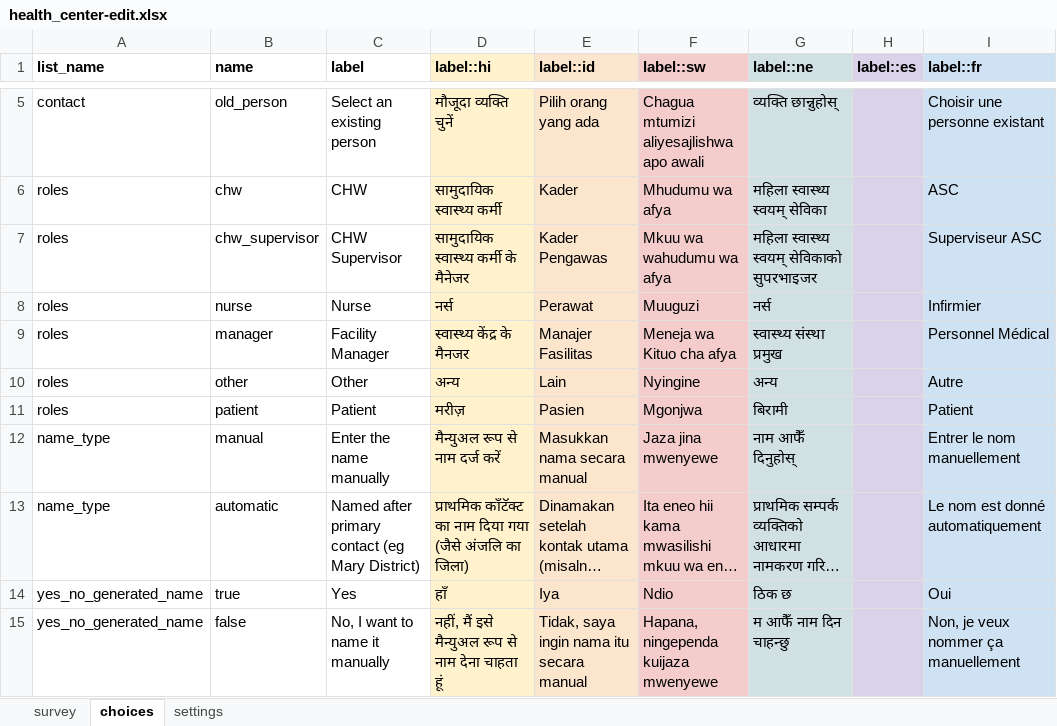
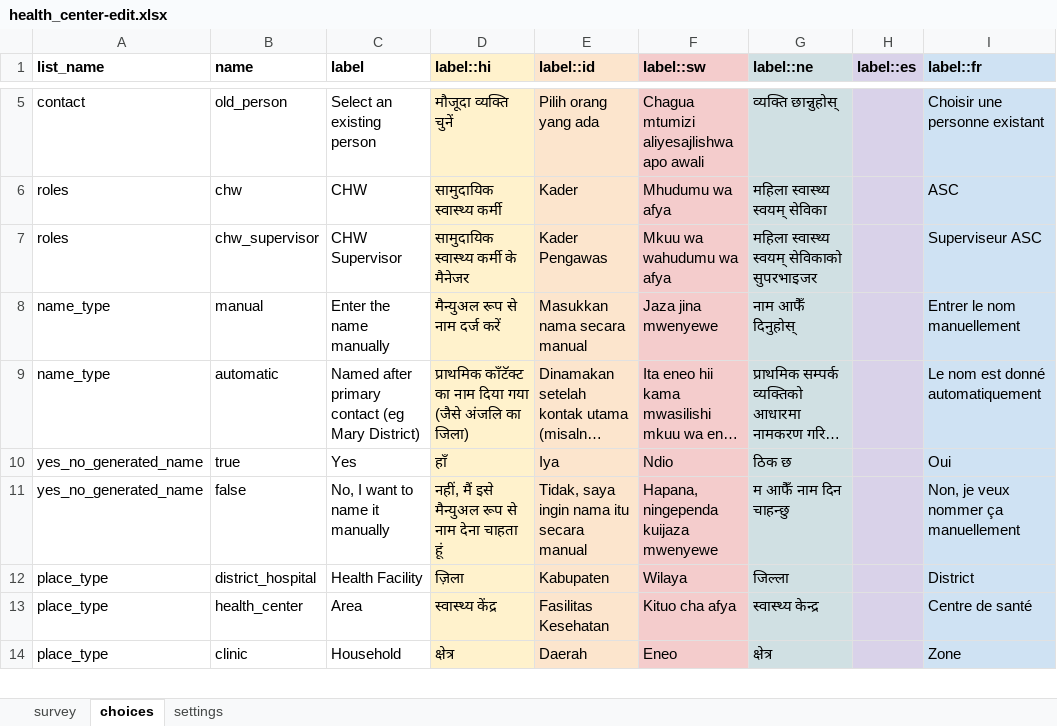
Before and after one commit to IntelliSOFT-Consulting/cht_pvers, an Excel workbook: cht_app/forms/contact/health_center-edit.xlsx, sheet choices, drawn as a sheet; only a part is shown, gaps mark what is left out; the shorter side is filled out with more unchanged rows; long unchanged cells end in …; values as stored, in another font and other column widths than the file's, no borders; charts and pictures not drawn; the diff names each change by its address in the sheet, - before the commit and + after, or states it on an @@ line.

```diff
--- a/cht_app/forms/contact/health_center-edit.xlsx (sheet choices)
+++ b/cht_app/forms/contact/health_center-edit.xlsx (sheet choices)
-row 8: roles | nurse | Nurse | नर्स | Perawat | Muuguzi | नर्स |  | Infirmier
-row 9: roles | manager | Facility Manager | स्वास्थ्य केंद्र के मैनजर | Manajer Fasilitas | Meneja wa Kituo cha afya | स्वास्थ्य संस्था प्रमुख |  | Personnel Médical
-row 10: roles | other | Other | अन्य | Lain | Nyingine | अन्य |  | Autre
-row 11: roles | patient | Patient | मरीज़ | Pasien | Mgonjwa | बिरामी |  | Patient
```
Also changed, not shown: sheet settings, charts or pictures, cht_app/forms/contact/clinic-create.xlsx, cht_app/forms/contact/clinic-edit.xlsx, 48 other files.
